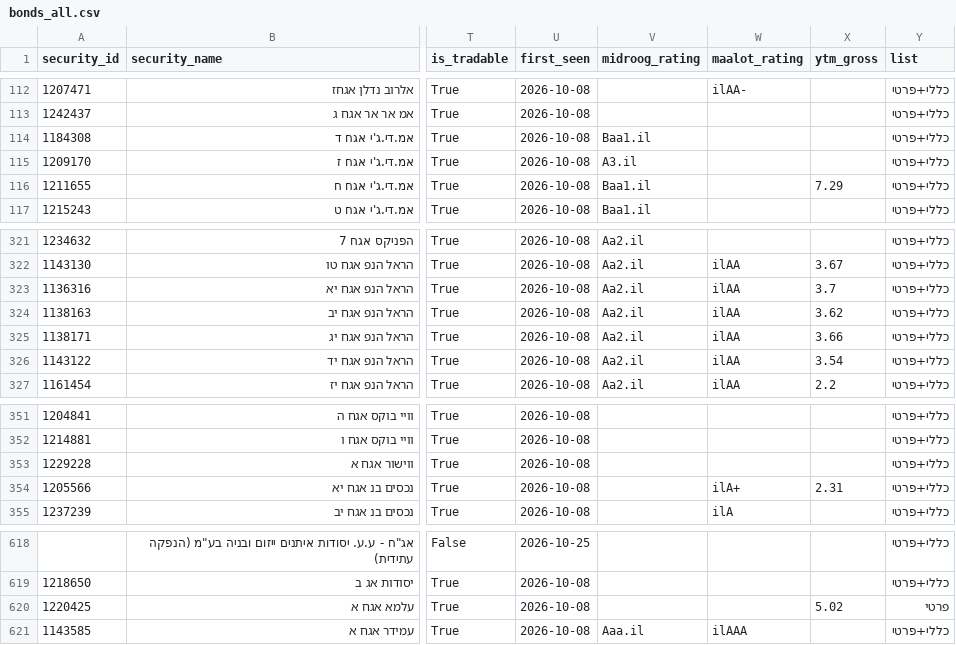
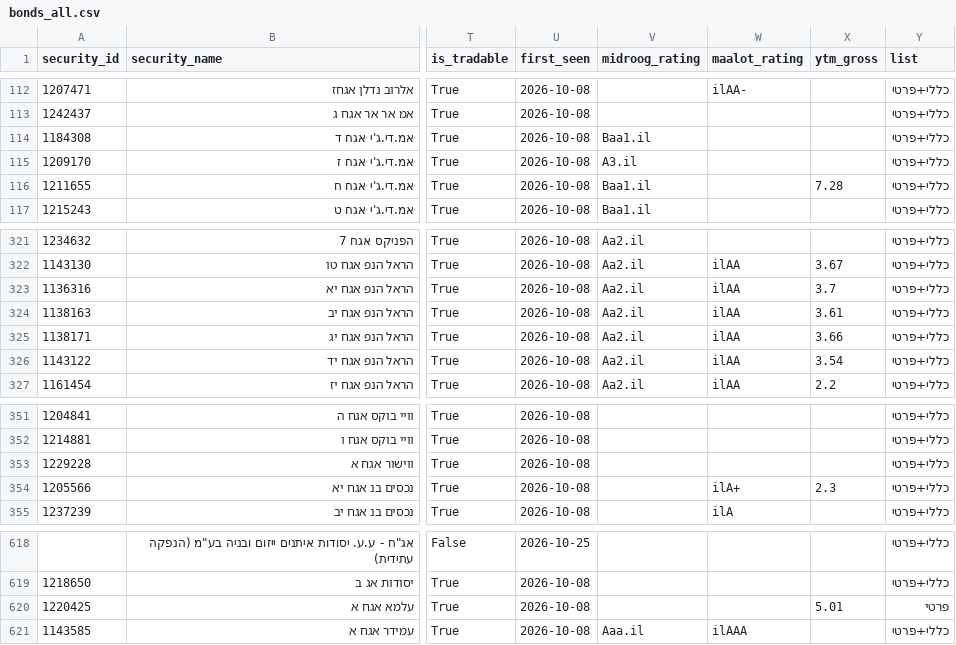
Before and after one commit to Revach123/HARAV_LEVIN, a CSV file: data/bonds_list/bonds_all.csv, drawn as a sheet; only a part is shown, gaps mark what is left out; the diff names each change by its address in the sheet, - before the commit and + after, or states it on an @@ line.

```diff
--- a/data/bonds_list/bonds_all.csv
+++ b/data/bonds_list/bonds_all.csv
-X116 (ytm_gross): 7.29
+X116 (ytm_gross): 7.28
-X324 (ytm_gross): 3.62
+X324 (ytm_gross): 3.61
-X354 (ytm_gross): 2.31
+X354 (ytm_gross): 2.3
-X620 (ytm_gross): 5.02
+X620 (ytm_gross): 5.01
```
Also changed, not shown: data/bonds_list/bonds_general.csv, data/bonds_list/bonds_private.csv, 7 other files.
